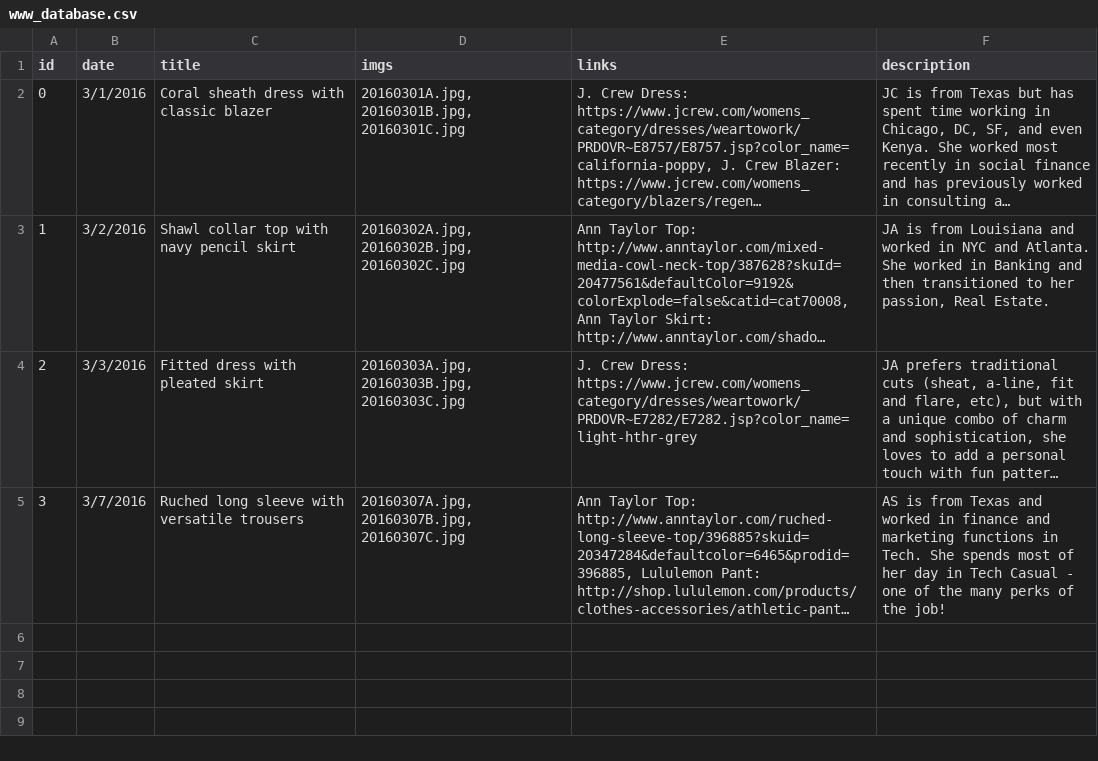
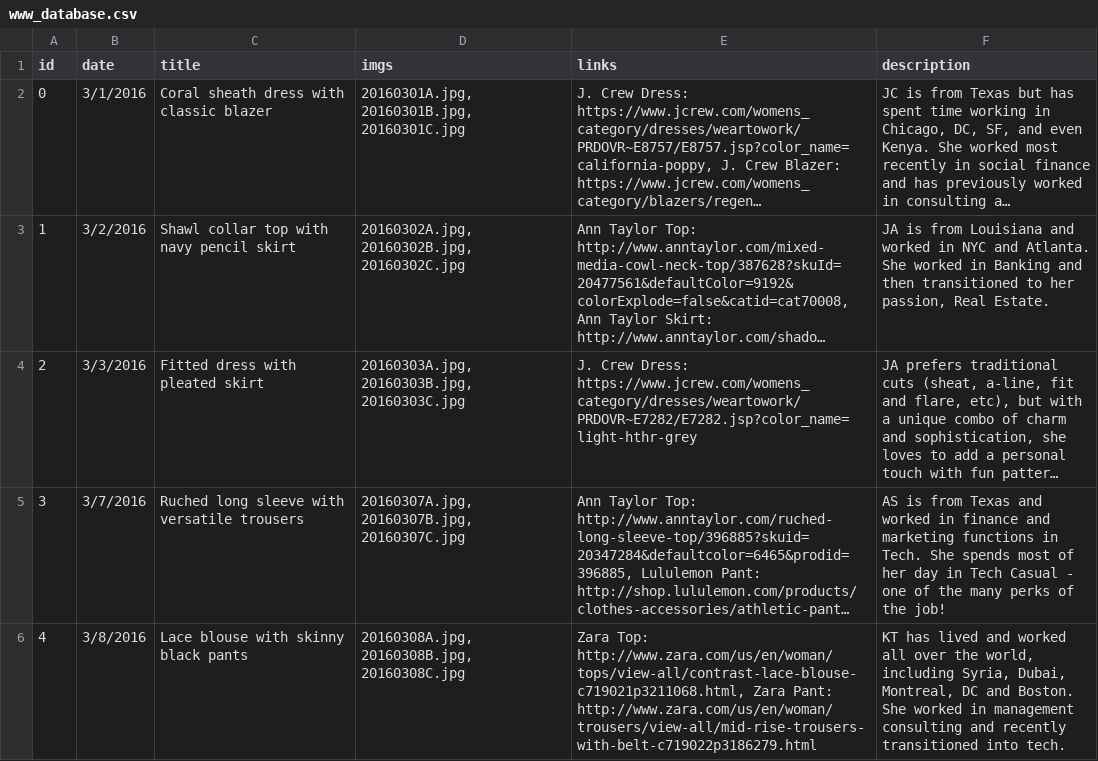
Before and after one commit to cqw1/Eight2Five, a CSV file: www_database.csv, drawn as a sheet; long unchanged cells end in …; the diff names each change by its address in the sheet, - before the commit and + after, or states it on an @@ line.

```diff
--- a/www_database.csv
+++ b/www_database.csv
+row 6: 4 | 3/8/2016 | Lace blouse with skinny black pants | 20160308A.jpg, 20160308B.jpg, 20160308C.jpg | Zara Top: http://www.zara.com/us/en/woman/tops/view-all/contrast-lace-blouse-c719021p3211068.html, Zara Pant: http://www.zara.com/us/en/woman/trousers/view-all/mid-rise-trousers-with-belt-c719022p3186279.html | KT has lived and worked all over the world, including Syria, Dubai, Montreal, DC and Boston. She worked in management consulting and recently transitioned into tech.
```
Also changed, not shown: 4 other files.
